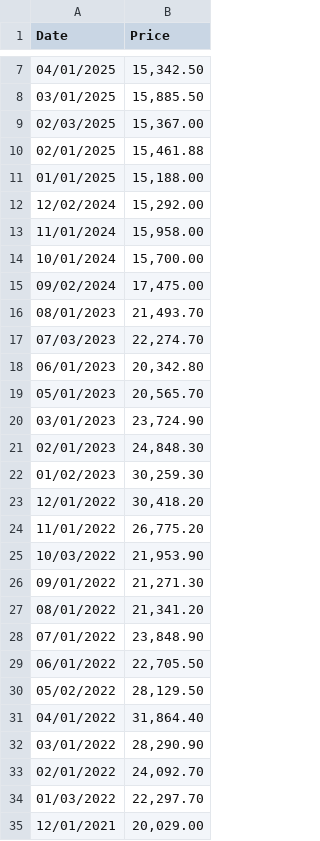
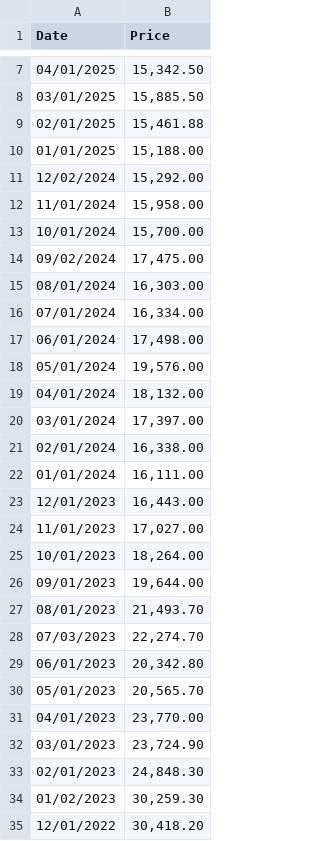
Before and after one commit to Slavic2k/COMP7039_Xlist-Agile-Processes, a CSV file: data/nickel.csv, drawn as a sheet; only a part is shown, gaps mark what is left out; the shorter side is filled out with more unchanged rows; removed rows and columns are numbered as before the commit, all else as after; the diff names each change by its address in the sheet, - before the commit and + after, or states it on an @@ line.

Commit message:
nickel price fix

```diff
--- a/data/nickel.csv
+++ b/data/nickel.csv
-row 9: 02/03/2025 | 15,367.00
+row 15: 08/01/2024 | 16,303.00
+row 16: 07/01/2024 | 16,334.00
+row 17: 06/01/2024 | 17,498.00
+row 18: 05/01/2024 | 19,576.00
+row 19: 04/01/2024 | 18,132.00
+row 20: 03/01/2024 | 17,397.00
+row 21: 02/01/2024 | 16,338.00
+row 22: 01/01/2024 | 16,111.00
+row 23: 12/01/2023 | 16,443.00
+row 24: 11/01/2023 | 17,027.00
+row 25: 10/01/2023 | 18,264.00
+row 26: 09/01/2023 | 19,644.00
+row 31: 04/01/2023 | 23,770.00
```
